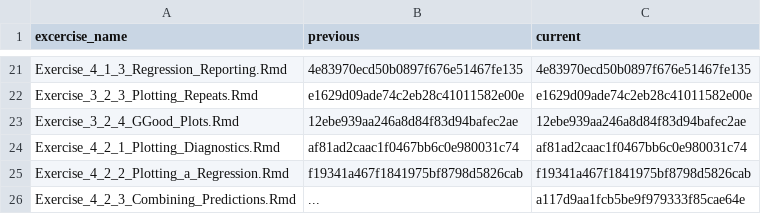
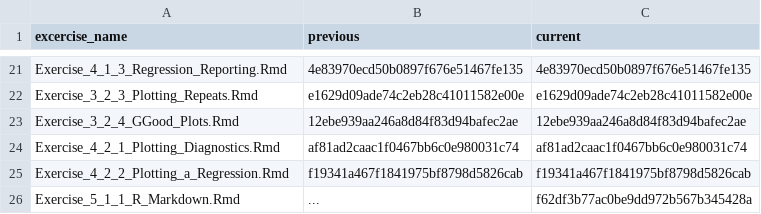
Before and after one commit to jobreu/r-intro-gesis-2021, a CSV file: content/exercises/exercises_list.csv, drawn as a sheet; only a part is shown, gaps mark what is left out.

```diff
--- a/content/exercises/exercises_list.csv
+++ b/content/exercises/exercises_list.csv
@@ -25,2 +25,2 @@ Exercise_4_2_1_Plotting_Diagnostics.Rmd,af81ad2caac1f0467bb6c0e980031c74,af81ad2
 Exercise_4_2_2_Plotting_a_Regression.Rmd,f19341a467f1841975bf8798d5826cab,f19341a467f1841975bf8798d5826cab
-Exercise_4_2_3_Combining_Predictions.Rmd,...,a117d9aa1fcb5be9f979333f85cae64e
+Exercise_5_1_1_R_Markdown.Rmd,...,f62df3b77ac0be9dd972b567b345428a
```
Also changed, not shown: content/sessions/sessions_list.csv, 29 other files.
